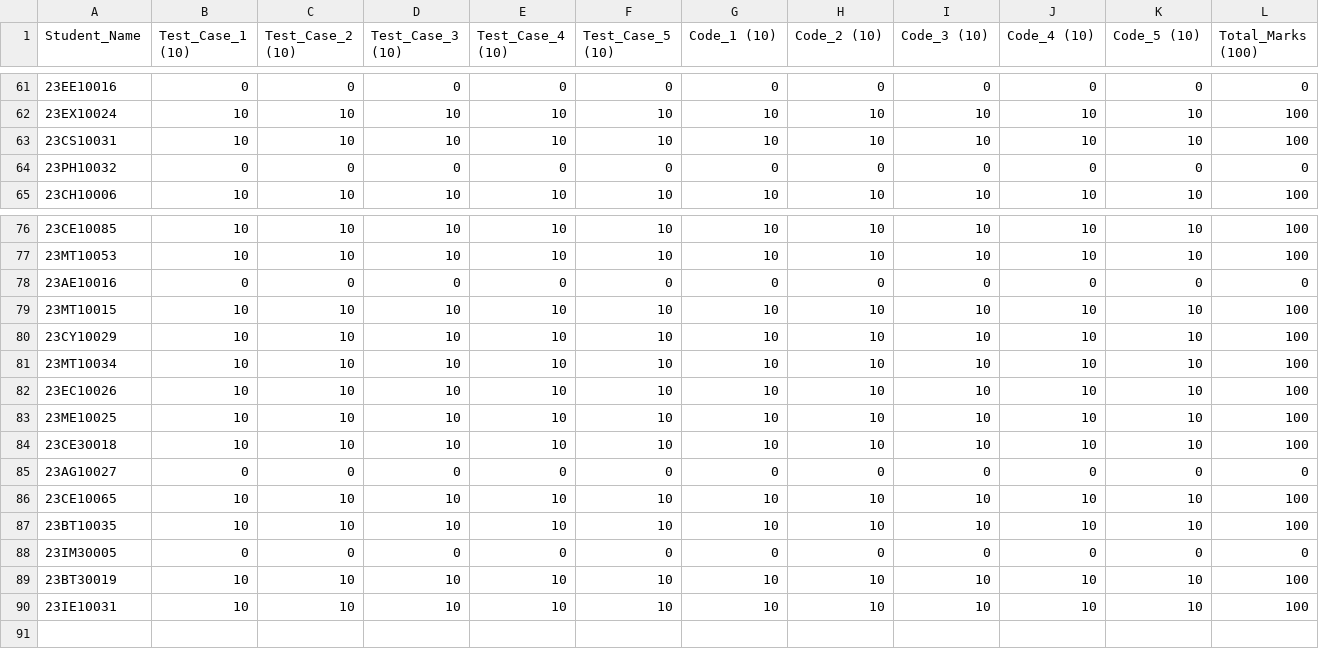
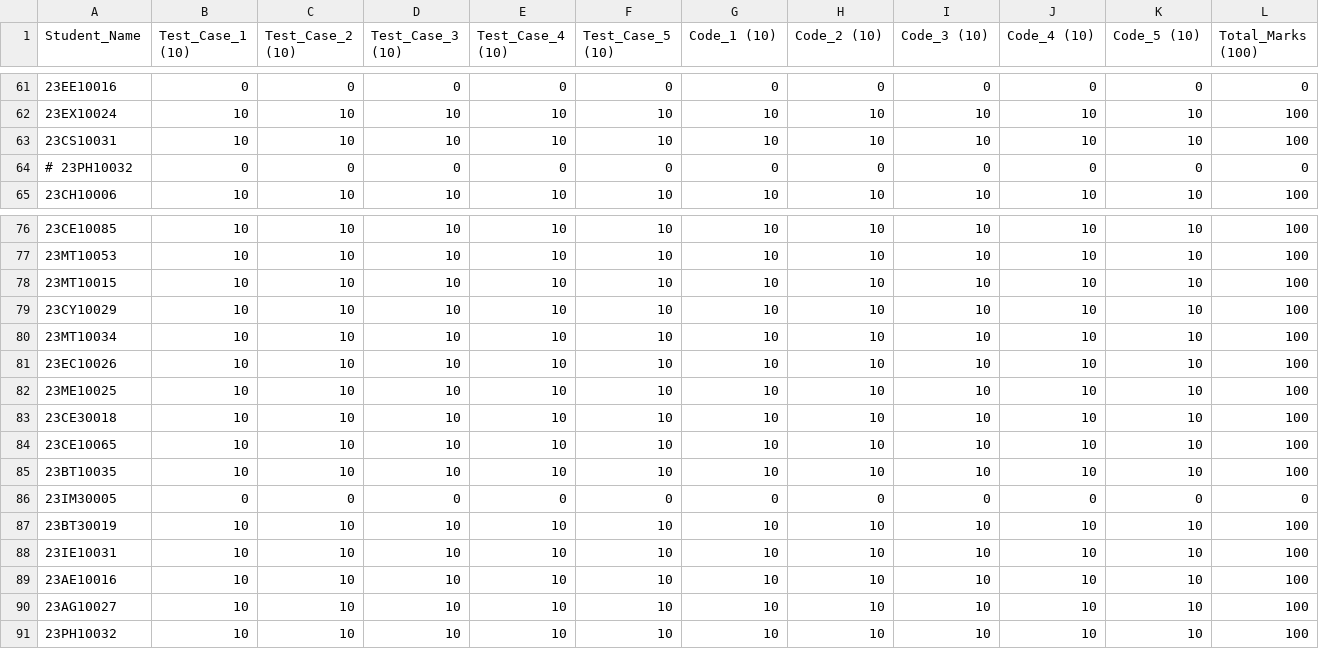
Before and after one commit to nishkalprakash/pds_assignment_checker, a CSV file: Assignments/A2/Q1/A2_Q1_report.csv, drawn as a sheet; only a part is shown, gaps mark what is left out; removed rows and columns are numbered as before the commit, all else as after; rows hold the shown columns only; the diff names each change by its address in the sheet, - before the commit and + after, or states it on an @@ line.

Commit message:
added missing students and a script to execute model solutions

```diff
--- a/Assignments/A2/Q1/A2_Q1_report.csv
+++ b/Assignments/A2/Q1/A2_Q1_report.csv
-A64 (Student_Name): 23PH10032
+A64 (Student_Name): # 23PH10032
-row 78: 23AE10016 | 0 | 0 | 0 | 0 | 0 | 0 | 0 | 0 | 0 | 0 | 0
-row 85: 23AG10027 | 0 | 0 | 0 | 0 | 0 | 0 | 0 | 0 | 0 | 0 | 0
+row 89: 23AE10016 | 10 | 10 | 10 | 10 | 10 | 10 | 10 | 10 | 10 | 10 | 100
+row 90: 23AG10027 | 10 | 10 | 10 | 10 | 10 | 10 | 10 | 10 | 10 | 10 | 100
+row 91: 23PH10032 | 10 | 10 | 10 | 10 | 10 | 10 | 10 | 10 | 10 | 10 | 100
```
Also changed, not shown: 12 other files.
